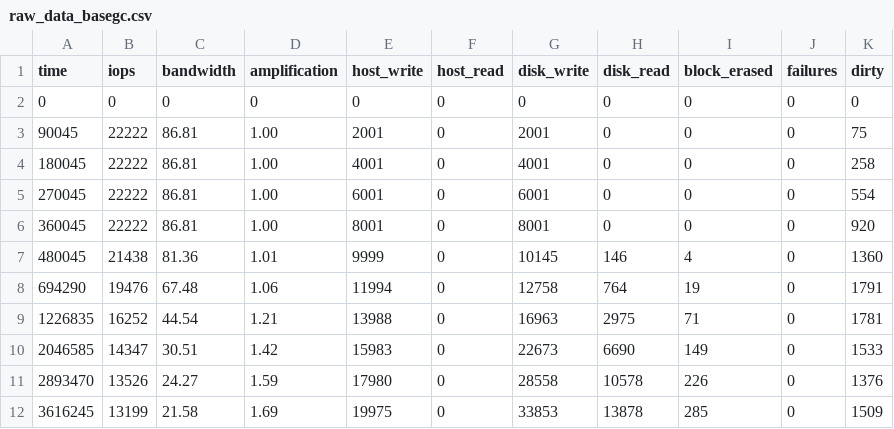
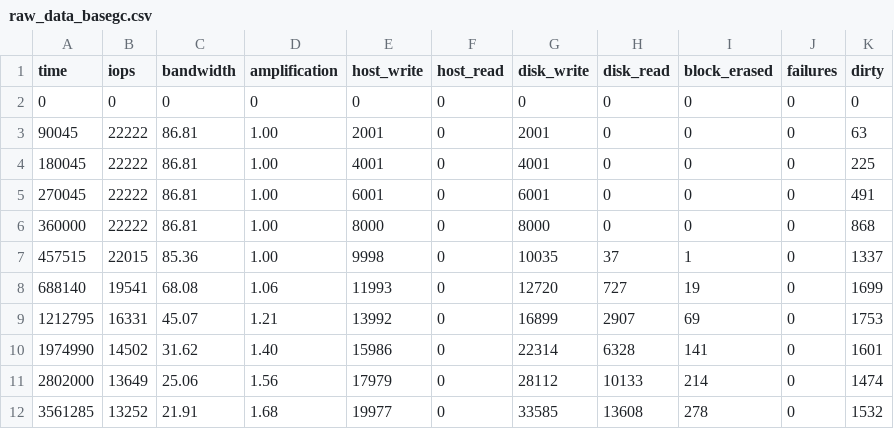
Before and after one commit to ancioto/ssdsim, a CSV file: simulations/RESULTS/demo/raw_data_basegc.csv, drawn as a sheet.

```diff
--- a/simulations/RESULTS/demo/raw_data_basegc.csv
+++ b/simulations/RESULTS/demo/raw_data_basegc.csv
@@ -2,11 +2,11 @@ time,iops,bandwidth,amplification,host_write,host_read,disk_write,disk_read,bloc
 0,0,0,0,0,0,0,0,0,0,0
-90045,22222,86.81,1.00,2001,0,2001,0,0,0,75
-180045,22222,86.81,1.00,4001,0,4001,0,0,0,258
-270045,22222,86.81,1.00,6001,0,6001,0,0,0,554
-360045,22222,86.81,1.00,8001,0,8001,0,0,0,920
-480045,21438,81.36,1.01,9999,0,10145,146,4,0,1360
-694290,19476,67.48,1.06,11994,0,12758,764,19,0,1791
-1226835,16252,44.54,1.21,13988,0,16963,2975,71,0,1781
-2046585,14347,30.51,1.42,15983,0,22673,6690,149,0,1533
-2893470,13526,24.27,1.59,17980,0,28558,10578,226,0,1376
-3616245,13199,21.58,1.69,19975,0,33853,13878,285,0,1509
+90045,22222,86.81,1.00,2001,0,2001,0,0,0,63
+180045,22222,86.81,1.00,4001,0,4001,0,0,0,225
+270045,22222,86.81,1.00,6001,0,6001,0,0,0,491
+360000,22222,86.81,1.00,8000,0,8000,0,0,0,868
+457515,22015,85.36,1.00,9998,0,10035,37,1,0,1337
+688140,19541,68.08,1.06,11993,0,12720,727,19,0,1699
+1212795,16331,45.07,1.21,13992,0,16899,2907,69,0,1753
+1974990,14502,31.62,1.40,15986,0,22314,6328,141,0,1601
+2802000,13649,25.06,1.56,17979,0,28112,10133,214,0,1474
+3561285,13252,21.91,1.68,19977,0,33585,13608,278,0,1532
```
Also changed, not shown: simulations/RESULTS/demo/raw_data_base.csv, simulations/RESULTS/demo/raw_data_wpgc.csv, 4 other files.
